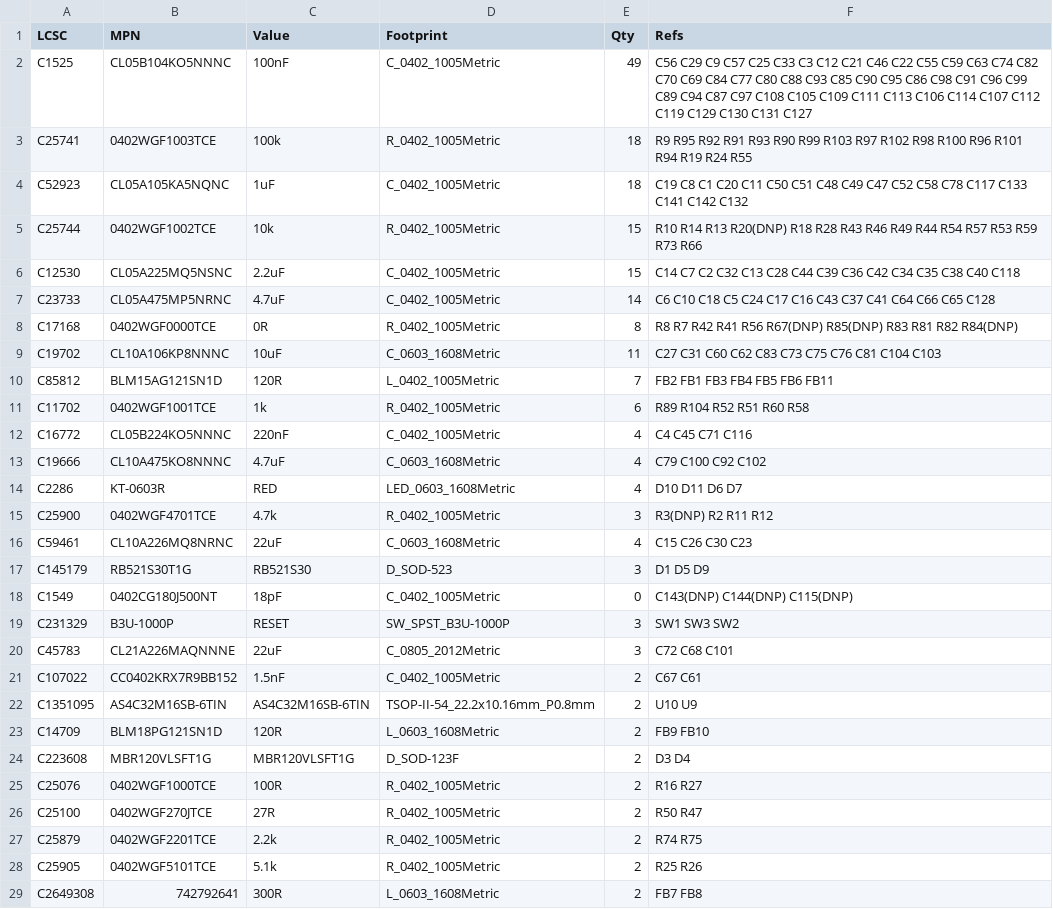
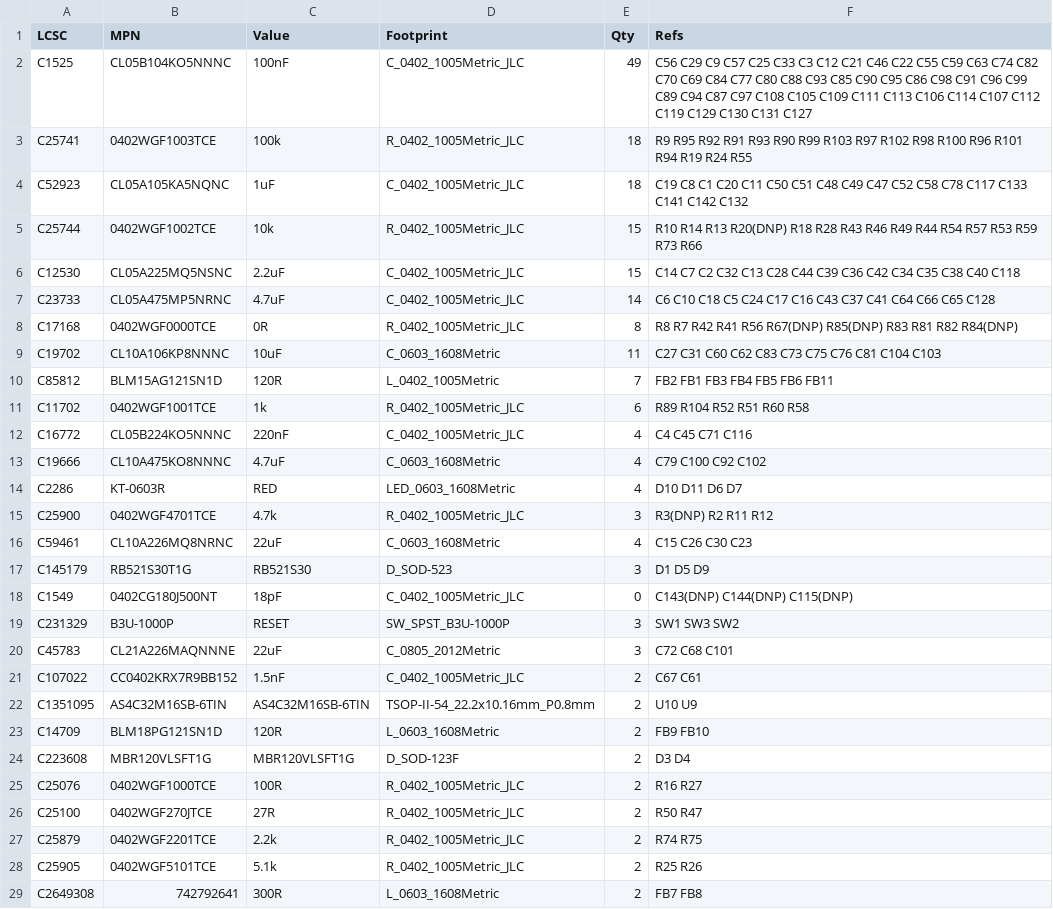
Before and after one commit to newdigate/nosh-dev-board, a CSV file: Kicad/tools/data/lcsc_parts.csv, drawn as a sheet; only a part is shown; the diff covers the shown part only.

```diff
--- a/Kicad/tools/data/lcsc_parts.csv
+++ b/Kicad/tools/data/lcsc_parts.csv
@@ -1,22 +1,22 @@
 LCSC,MPN,Value,Footprint,Qty,Refs
-C1525,CL05B104KO5NNNC,100nF,C_0402_1005Metric,49,C56 C29 C9 C57 C25 C33 C3 C12 C21 C46 C22 C55 C59 C63 C74 C82 C70 C69 C84 C77 C80 C88 C93 C85 C90 C95 C86 C98 C91 C96 C99 C89 C94 C87 C97 C108 C105 C109 C111 C113 C106 C114 C107 C112 C119 C129 C130 C131 C127
-C25741,0402WGF1003TCE,100k,R_0402_1005Metric,18,R9 R95 R92 R91 R93 R90 R99 R103 R97 R102 R98 R100 R96 R101 R94 R19 R24 R55
-C52923,CL05A105KA5NQNC,1uF,C_0402_1005Metric,18,C19 C8 C1 C20 C11 C50 C51 C48 C49 C47 C52 C58 C78 C117 C133 C141 C142 C132
-C25744,0402WGF1002TCE,10k,R_0402_1005Metric,15,R10 R14 R13 R20(DNP) R18 R28 R43 R46 R49 R44 R54 R57 R53 R59 R73 R66
-C12530,CL05A225MQ5NSNC,2.2uF,C_0402_1005Metric,15,C14 C7 C2 C32 C13 C28 C44 C39 C36 C42 C34 C35 C38 C40 C118
-C23733,CL05A475MP5NRNC,4.7uF,C_0402_1005Metric,14,C6 C10 C18 C5 C24 C17 C16 C43 C37 C41 C64 C66 C65 C128
-C17168,0402WGF0000TCE,0R,R_0402_1005Metric,8,R8 R7 R42 R41 R56 R67(DNP) R85(DNP) R83 R81 R82 R84(DNP)
+C1525,CL05B104KO5NNNC,100nF,C_0402_1005Metric_JLC,49,C56 C29 C9 C57 C25 C33 C3 C12 C21 C46 C22 C55 C59 C63 C74 C82 C70 C69 C84 C77 C80 C88 C93 C85 C90 C95 C86 C98 C91 C96 C99 C89 C94 C87 C97 C108 C105 C109 C111 C113 C106 C114 C107 C112 C119 C129 C130 C131 C127
+C25741,0402WGF1003TCE,100k,R_0402_1005Metric_JLC,18,R9 R95 R92 R91 R93 R90 R99 R103 R97 R102 R98 R100 R96 R101 R94 R19 R24 R55
+C52923,CL05A105KA5NQNC,1uF,C_0402_1005Metric_JLC,18,C19 C8 C1 C20 C11 C50 C51 C48 C49 C47 C52 C58 C78 C117 C133 C141 C142 C132
+C25744,0402WGF1002TCE,10k,R_0402_1005Metric_JLC,15,R10 R14 R13 R20(DNP) R18 R28 R43 R46 R49 R44 R54 R57 R53 R59 R73 R66
+C12530,CL05A225MQ5NSNC,2.2uF,C_0402_1005Metric_JLC,15,C14 C7 C2 C32 C13 C28 C44 C39 C36 C42 C34 C35 C38 C40 C118
+C23733,CL05A475MP5NRNC,4.7uF,C_0402_1005Metric_JLC,14,C6 C10 C18 C5 C24 C17 C16 C43 C37 C41 C64 C66 C65 C128
+C17168,0402WGF0000TCE,0R,R_0402_1005Metric_JLC,8,R8 R7 R42 R41 R56 R67(DNP) R85(DNP) R83 R81 R82 R84(DNP)
 C19702,CL10A106KP8NNNC,10uF,C_0603_1608Metric,11,C27 C31 C60 C62 C83 C73 C75 C76 C81 C104 C103
 C85812,BLM15AG121SN1D,120R,L_0402_1005Metric,7,FB2 FB1 FB3 FB4 FB5 FB6 FB11
-C11702,0402WGF1001TCE,1k,R_0402_1005Metric,6,R89 R104 R52 R51 R60 R58
-C16772,CL05B224KO5NNNC,220nF,C_0402_1005Metric,4,C4 C45 C71 C116
+C11702,0402WGF1001TCE,1k,R_0402_1005Metric_JLC,6,R89 R104 R52 R51 R60 R58
+C16772,CL05B224KO5NNNC,220nF,C_0402_1005Metric_JLC,4,C4 C45 C71 C116
 C19666,CL10A475KO8NNNC,4.7uF,C_0603_1608Metric,4,C79 C100 C92 C102
 C2286,KT-0603R,RED,LED_0603_1608Metric,4,D10 D11 D6 D7
-C25900,0402WGF4701TCE,4.7k,R_0402_1005Metric,3,R3(DNP) R2 R11 R12
+C25900,0402WGF4701TCE,4.7k,R_0402_1005Metric_JLC,3,R3(DNP) R2 R11 R12
 C59461,CL10A226MQ8NRNC,22uF,C_0603_1608Metric,4,C15 C26 C30 C23
 C145179,RB521S30T1G,RB521S30,D_SOD-523,3,D1 D5 D9
-C1549,0402CG180J500NT,18pF,C_0402_1005Metric,0,C143(DNP) C144(DNP) C115(DNP)
+C1549,0402CG180J500NT,18pF,C_0402_1005Metric_JLC,0,C143(DNP) C144(DNP) C115(DNP)
 C231329,B3U-1000P,RESET,SW_SPST_B3U-1000P,3,SW1 SW3 SW2
 C45783,CL21A226MAQNNNE,22uF,C_0805_2012Metric,3,C72 C68 C101
-C107022,CC0402KRX7R9BB152,1.5nF,C_0402_1005Metric,2,C67 C61
+C107022,CC0402KRX7R9BB152,1.5nF,C_0402_1005Metric_JLC,2,C67 C61
 C1351095,AS4C32M16SB-6TIN,AS4C32M16SB-6TIN,TSOP-II-54_22.2x10.16mm_P0.8mm,2,U10 U9
@@ -24,6 +24,6 @@ C14709,BLM18PG121SN1D,120R,L_0603_1608Metric,2,FB9 FB10
 C223608,MBR120VLSFT1G,MBR120VLSFT1G,D_SOD-123F,2,D3 D4
-C25076,0402WGF1000TCE,100R,R_0402_1005Metric,2,R16 R27
-C25100,0402WGF270JTCE,27R,R_0402_1005Metric,2,R50 R47
-C25879,0402WGF2201TCE,2.2k,R_0402_1005Metric,2,R74 R75
-C25905,0402WGF5101TCE,5.1k,R_0402_1005Metric,2,R25 R26
+C25076,0402WGF1000TCE,100R,R_0402_1005Metric_JLC,2,R16 R27
+C25100,0402WGF270JTCE,27R,R_0402_1005Metric_JLC,2,R50 R47
+C25879,0402WGF2201TCE,2.2k,R_0402_1005Metric_JLC,2,R74 R75
+C25905,0402WGF5101TCE,5.1k,R_0402_1005Metric_JLC,2,R25 R26
 C2649308,742792641,300R,L_0603_1608Metric,2,FB7 FB8
```
Also changed, not shown: 10 edited cells elsewhere in this file, 19 other files.
